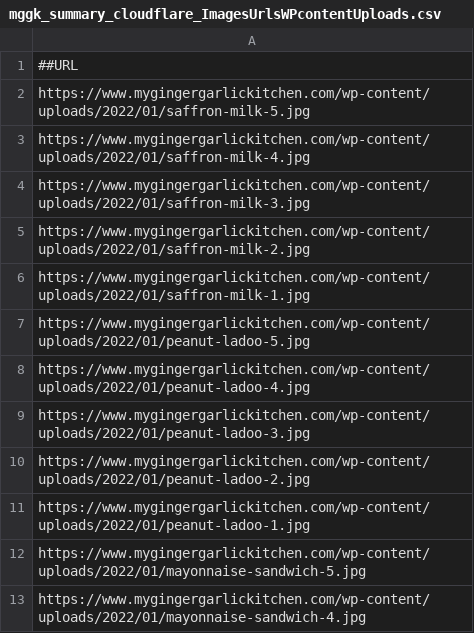
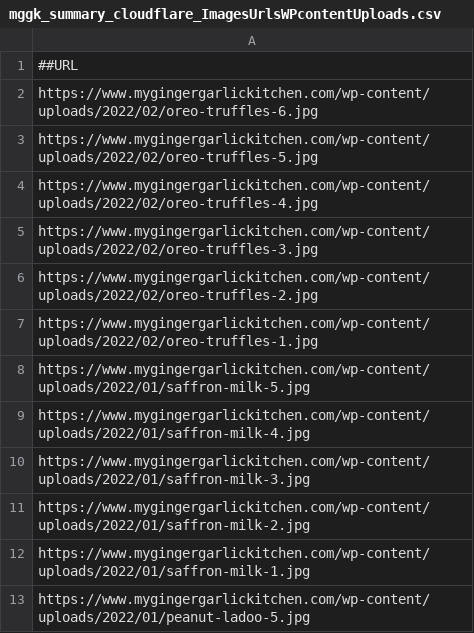
Before and after one commit to abhishek-paliwal/PROJECTS-REACTJS, a CSV file: app-mggk01-image-finder/src/data/data_in/mggk_summary_cloudflare_ImagesUrlsWPcontentUploads.csv, drawn as a sheet; only a part is shown; the shorter side is filled out with more unchanged rows.

Commit message:
data updated

```diff
--- a/app-mggk01-image-finder/src/data/data_in/mggk_summary_cloudflare_ImagesUrlsWPcontentUploads.csv
+++ b/app-mggk01-image-finder/src/data/data_in/mggk_summary_cloudflare_ImagesUrlsWPcontentUploads.csv
@@ -1,2 +1,8 @@
 ##URL
+https://www.mygingergarlickitchen.com/wp-content/uploads/2022/02/oreo-truffles-6.jpg
+https://www.mygingergarlickitchen.com/wp-content/uploads/2022/02/oreo-truffles-5.jpg
+https://www.mygingergarlickitchen.com/wp-content/uploads/2022/02/oreo-truffles-4.jpg
+https://www.mygingergarlickitchen.com/wp-content/uploads/2022/02/oreo-truffles-3.jpg
+https://www.mygingergarlickitchen.com/wp-content/uploads/2022/02/oreo-truffles-2.jpg
+https://www.mygingergarlickitchen.com/wp-content/uploads/2022/02/oreo-truffles-1.jpg
 https://www.mygingergarlickitchen.com/wp-content/uploads/2022/01/saffron-milk-5.jpg
```
Also changed, not shown: 1 other file.
